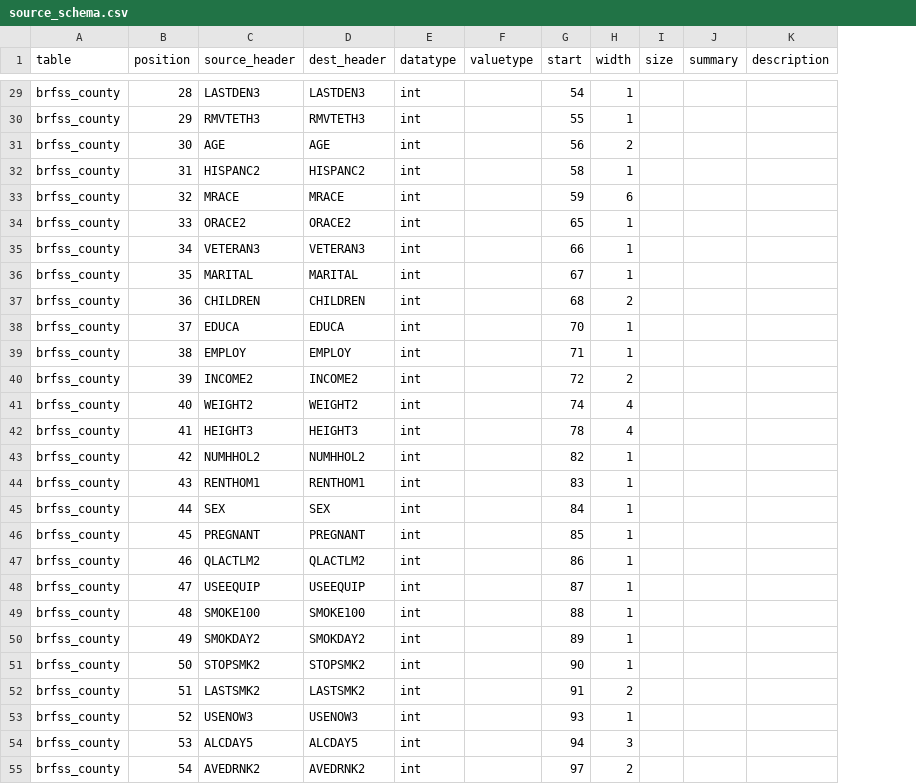
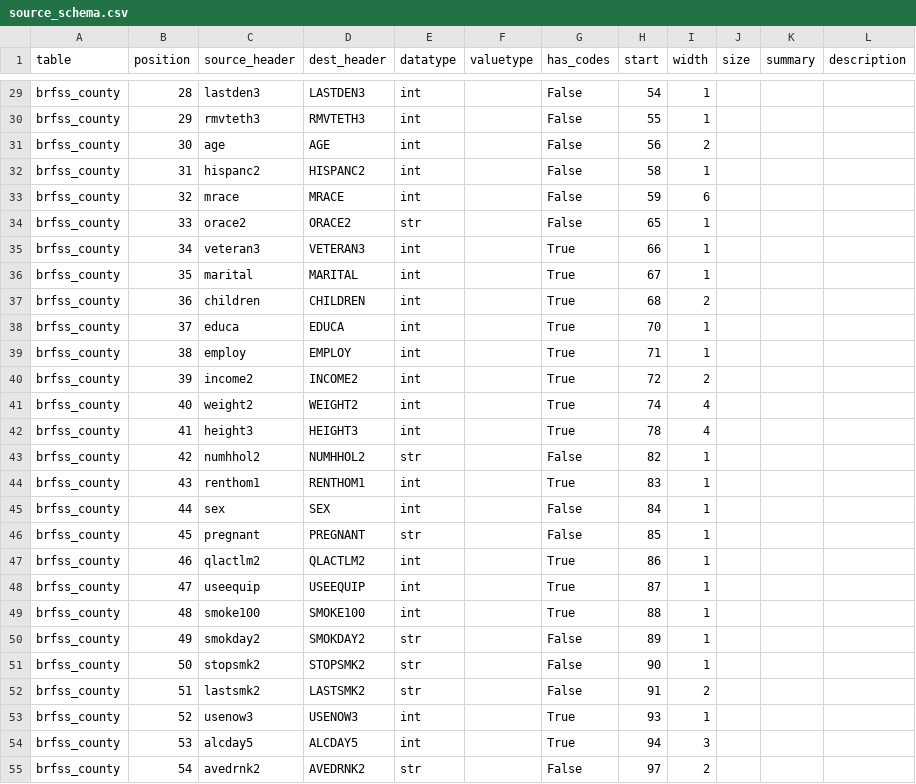
Before and after one commit to CivicKnowledge/ambry10-bundles, a CSV file: cdc.gov/brfss-county/source_schema.csv, drawn as a sheet; only a part is shown, gaps mark what is left out; the diff covers the shown part only; the diff names each change by its address in the sheet, - before the commit and + after, or states it on an @@ line.

```diff
--- a/cdc.gov/brfss-county/source_schema.csv
+++ b/cdc.gov/brfss-county/source_schema.csv
+column G (has_codes), rows 29-55: False | False | False | False | False | False | True | True | True | True | True | True | True | True | False | True | False | False | True | True | True | False | False | False | True | True | False
-C29 (source_header): LASTDEN3
+C29 (source_header): lastden3
-C30 (source_header): RMVTETH3
+C30 (source_header): rmvteth3
-C31 (source_header): AGE
+C31 (source_header): age
-C32 (source_header): HISPANC2
+C32 (source_header): hispanc2
-C33 (source_header): MRACE
+C33 (source_header): mrace
-C34 (source_header): ORACE2
+C34 (source_header): orace2
-E34 (datatype): int
+E34 (datatype): str
-C35 (source_header): VETERAN3
+C35 (source_header): veteran3
-C36 (source_header): MARITAL
+C36 (source_header): marital
-C37 (source_header): CHILDREN
+C37 (source_header): children
-C38 (source_header): EDUCA
+C38 (source_header): educa
-C39 (source_header): EMPLOY
+C39 (source_header): employ
-C40 (source_header): INCOME2
+C40 (source_header): income2
-C41 (source_header): WEIGHT2
+C41 (source_header): weight2
-C42 (source_header): HEIGHT3
+C42 (source_header): height3
-C43 (source_header): NUMHHOL2
+C43 (source_header): numhhol2
-E43 (datatype): int
+E43 (datatype): str
-C44 (source_header): RENTHOM1
+C44 (source_header): renthom1
-C45 (source_header): SEX
+C45 (source_header): sex
-C46 (source_header): PREGNANT
+C46 (source_header): pregnant
-E46 (datatype): int
+E46 (datatype): str
-C47 (source_header): QLACTLM2
+C47 (source_header): qlactlm2
-C48 (source_header): USEEQUIP
+C48 (source_header): useequip
-C49 (source_header): SMOKE100
+C49 (source_header): smoke100
-C50 (source_header): SMOKDAY2
+C50 (source_header): smokday2
-E50:E52 (datatype): int
+E50:E52 (datatype): str
-C51 (source_header): STOPSMK2
+C51 (source_header): stopsmk2
-C52 (source_header): LASTSMK2
+C52 (source_header): lastsmk2
-C53 (source_header): USENOW3
+C53 (source_header): usenow3
-C54 (source_header): ALCDAY5
+C54 (source_header): alcday5
-C55 (source_header): AVEDRNK2
+C55 (source_header): avedrnk2
-E55 (datatype): int
+E55 (datatype): str
```
Also changed, not shown: 154 edited cells elsewhere in this file, cdc.gov/brfss-county/schema.csv, cdc.gov/brfss-county/sources.csv, 1 other file.
